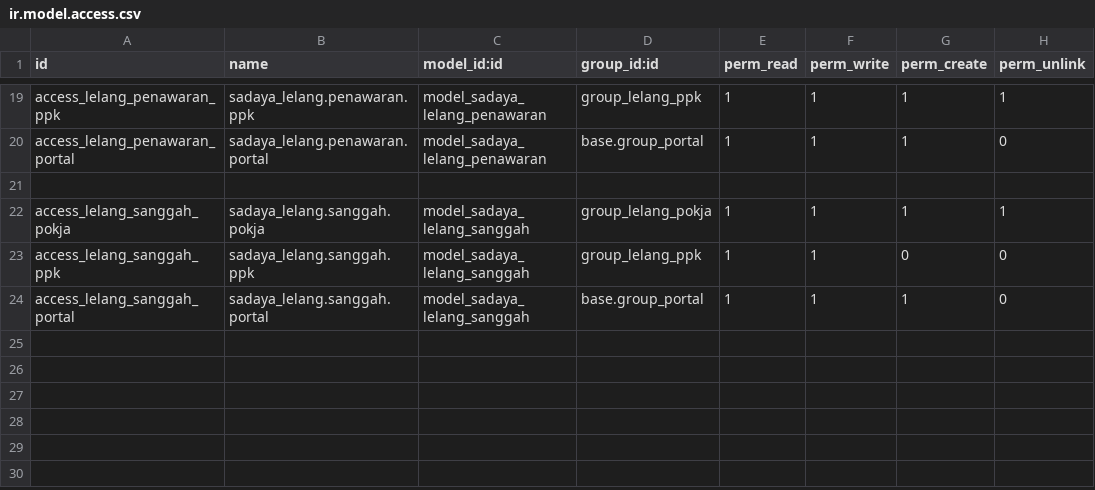
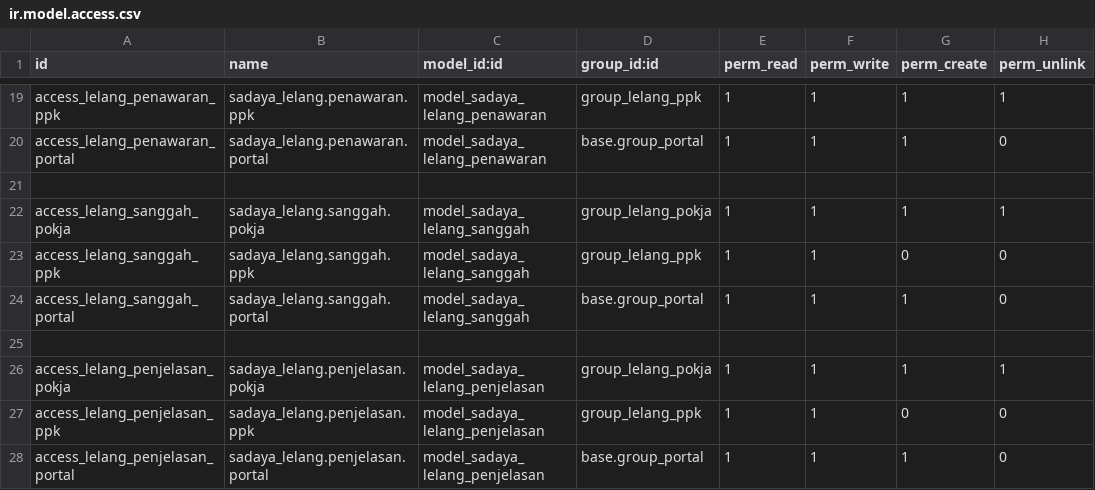
Before and after one commit to incognieto/sadaya-polban-odoo, a CSV file: custom_addons/sadaya_lelang/security/ir.model.access.csv, drawn as a sheet; only a part is shown, gaps mark what is left out.

Commit message:
feat: implementasi tombol aksi status dan forum pemberian penjelasan (Q&A) dan fix portal rendering with sudo

```diff
--- a/custom_addons/sadaya_lelang/security/ir.model.access.csv
+++ b/custom_addons/sadaya_lelang/security/ir.model.access.csv
@@ -24 +24,5 @@ access_lelang_sanggah_ppk,sadaya_lelang.sanggah.ppk,model_sadaya_lelang_sanggah,
 access_lelang_sanggah_portal,sadaya_lelang.sanggah.portal,model_sadaya_lelang_sanggah,base.group_portal,1,1,1,0
+
+access_lelang_penjelasan_pokja,sadaya_lelang.penjelasan.pokja,model_sadaya_lelang_penjelasan,group_lelang_pokja,1,1,1,1
+access_lelang_penjelasan_ppk,sadaya_lelang.penjelasan.ppk,model_sadaya_lelang_penjelasan,group_lelang_ppk,1,1,0,0
+access_lelang_penjelasan_portal,sadaya_lelang.penjelasan.portal,model_sadaya_lelang_penjelasan,base.group_portal,1,1,1,0
```
Also changed, not shown: 11 other files.
